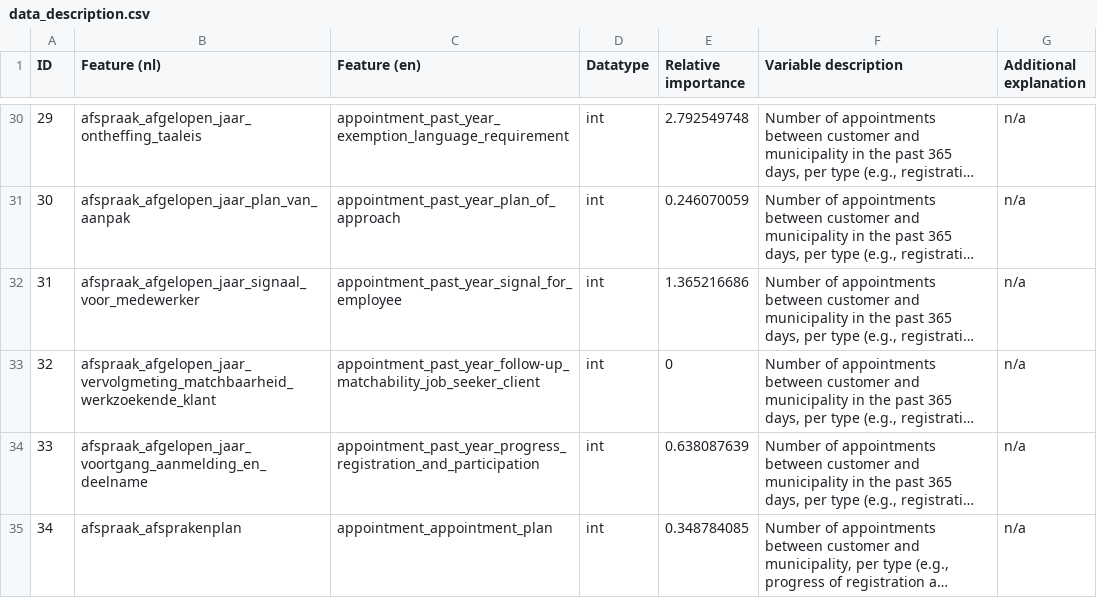
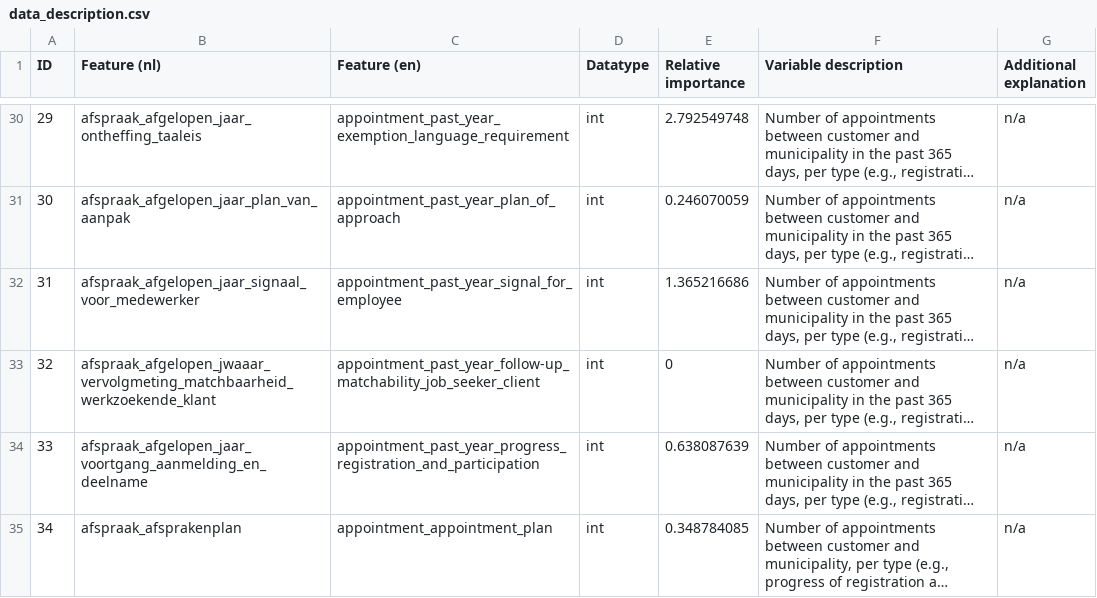
Before and after one commit to itsMatoosh/testing-ai, a CSV file: data/data_description.csv, drawn as a sheet; only a part is shown, gaps mark what is left out; long unchanged cells end in …; the diff names each change by its address in the sheet, - before the commit and + after, or states it on an @@ line.

```diff
--- a/data/data_description.csv
+++ b/data/data_description.csv
-B33 (Feature (nl)): afspraak_afgelopen_jaar_vervolgmeting_matchbaarheid_werkzoekende_klant
+B33 (Feature (nl)): afspraak_afgelopen_jwaaar_vervolgmeting_matchbaarheid_werkzoekende_klant
```
Also changed, not shown: 2 other files.
